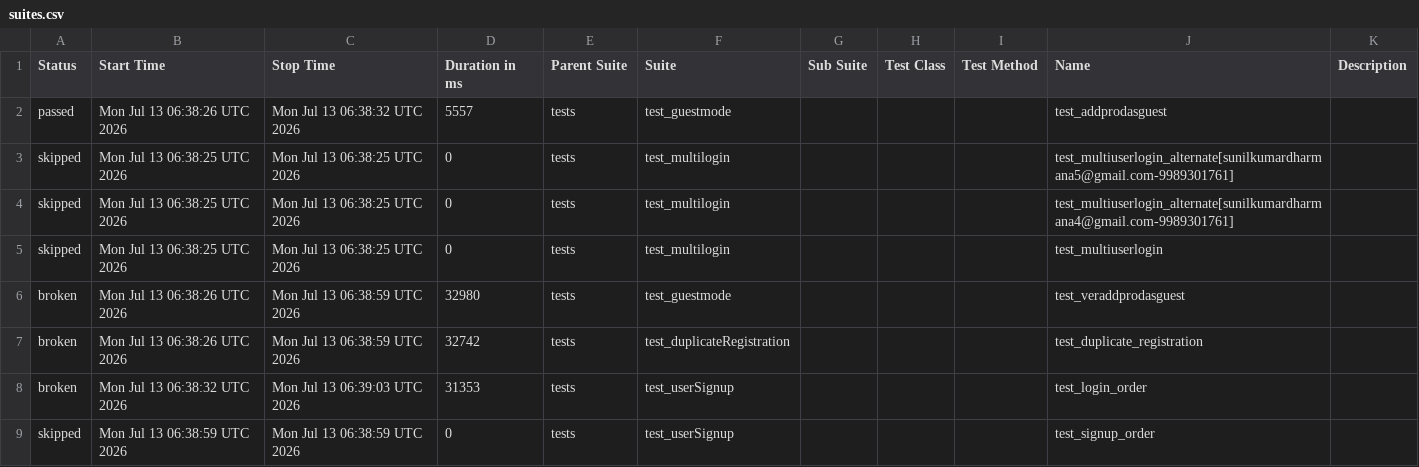
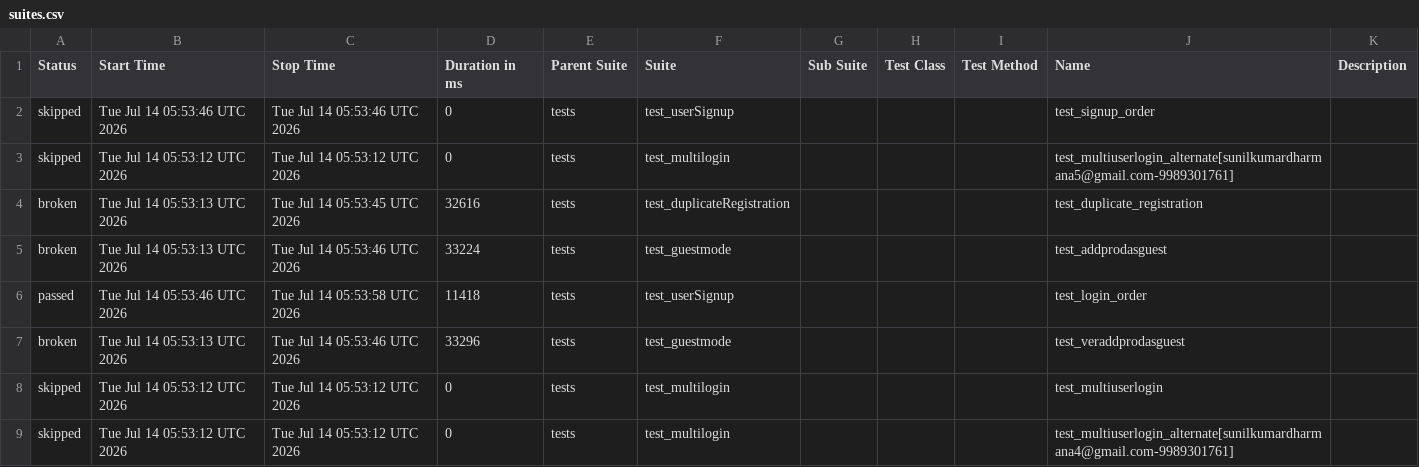
Before and after one commit to sunilkumardharmana24-afk/My_project, a CSV file: data/suites.csv, drawn as a sheet.

```diff
--- a/data/suites.csv
+++ b/data/suites.csv
@@ -1,9 +1,9 @@
 "Status","Start Time","Stop Time","Duration in ms","Parent Suite","Suite","Sub Suite","Test Class","Test Method","Name","Description"
-"passed","Mon Jul 13 06:38:26 UTC 2026","Mon Jul 13 06:38:32 UTC 2026","5557","tests","test_guestmode","","","","test_addprodasguest",""
-"skipped","Mon Jul 13 06:38:25 UTC 2026","Mon Jul 13 06:38:25 UTC 2026","0","tests","test_multilogin","","","","test_multiuserlogin_alternate[sunilkumardharmana5@gmail.com-9989301761]",""
-"skipped","Mon Jul 13 06:38:25 UTC 2026","Mon Jul 13 06:38:25 UTC 2026","0","tests","test_multilogin","","","","test_multiuserlogin_alternate[sunilkumardharmana4@gmail.com-9989301761]",""
-"skipped","Mon Jul 13 06:38:25 UTC 2026","Mon Jul 13 06:38:25 UTC 2026","0","tests","test_multilogin","","","","test_multiuserlogin",""
-"broken","Mon Jul 13 06:38:26 UTC 2026","Mon Jul 13 06:38:59 UTC 2026","32980","tests","test_guestmode","","","","test_veraddprodasguest",""
-"broken","Mon Jul 13 06:38:26 UTC 2026","Mon Jul 13 06:38:59 UTC 2026","32742","tests","test_duplicateRegistration","","","","test_duplicate_registration",""
-"broken","Mon Jul 13 06:38:32 UTC 2026","Mon Jul 13 06:39:03 UTC 2026","31353","tests","test_userSignup","","","","test_login_order",""
-"skipped","Mon Jul 13 06:38:59 UTC 2026","Mon Jul 13 06:38:59 UTC 2026","0","tests","test_userSignup","","","","test_signup_order",""
+"skipped","Tue Jul 14 05:53:46 UTC 2026","Tue Jul 14 05:53:46 UTC 2026","0","tests","test_userSignup","","","","test_signup_order",""
+"skipped","Tue Jul 14 05:53:12 UTC 2026","Tue Jul 14 05:53:12 UTC 2026","0","tests","test_multilogin","","","","test_multiuserlogin_alternate[sunilkumardharmana5@gmail.com-9989301761]",""
+"broken","Tue Jul 14 05:53:13 UTC 2026","Tue Jul 14 05:53:45 UTC 2026","32616","tests","test_duplicateRegistration","","","","test_duplicate_registration",""
+"broken","Tue Jul 14 05:53:13 UTC 2026","Tue Jul 14 05:53:46 UTC 2026","33224","tests","test_guestmode","","","","test_addprodasguest",""
+"passed","Tue Jul 14 05:53:46 UTC 2026","Tue Jul 14 05:53:58 UTC 2026","11418","tests","test_userSignup","","","","test_login_order",""
+"broken","Tue Jul 14 05:53:13 UTC 2026","Tue Jul 14 05:53:46 UTC 2026","33296","tests","test_guestmode","","","","test_veraddprodasguest",""
+"skipped","Tue Jul 14 05:53:12 UTC 2026","Tue Jul 14 05:53:12 UTC 2026","0","tests","test_multilogin","","","","test_multiuserlogin",""
+"skipped","Tue Jul 14 05:53:12 UTC 2026","Tue Jul 14 05:53:12 UTC 2026","0","tests","test_multilogin","","","","test_multiuserlogin_alternate[sunilkumardharmana4@gmail.com-9989301761]",""
```
Also changed, not shown: 55 other files.
